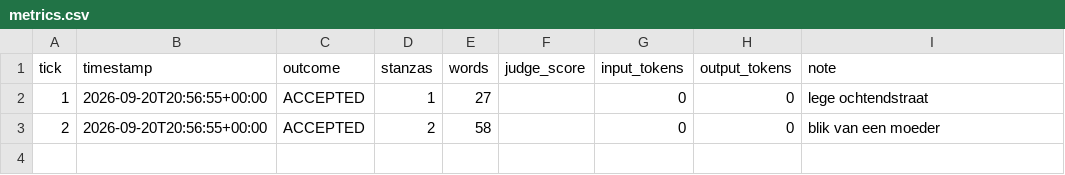
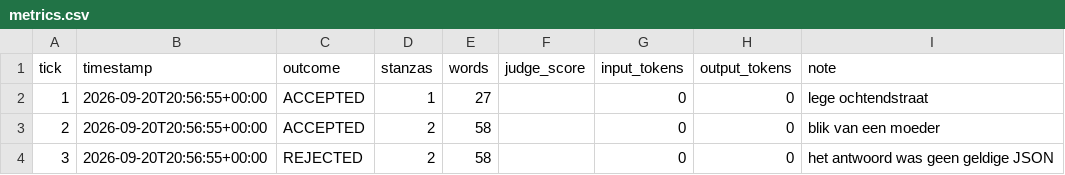
Before and after one commit to lrjohnst/juno, a CSV file: mission/metrics.csv, drawn as a sheet.

Commit message:
tick 3: rejected — het antwoord was geen geldige JSON

```diff
--- a/mission/metrics.csv
+++ b/mission/metrics.csv
@@ -3 +3,2 @@ tick,timestamp,outcome,stanzas,words,judge_score,input_tokens,output_tokens,note
 2,2026-09-20T20:56:55+00:00,ACCEPTED,2,58,,0,0,blik van een moeder
+3,2026-09-20T20:56:55+00:00,REJECTED,2,58,,0,0,het antwoord was geen geldige JSON
```
Also changed, not shown: 2 other files.
